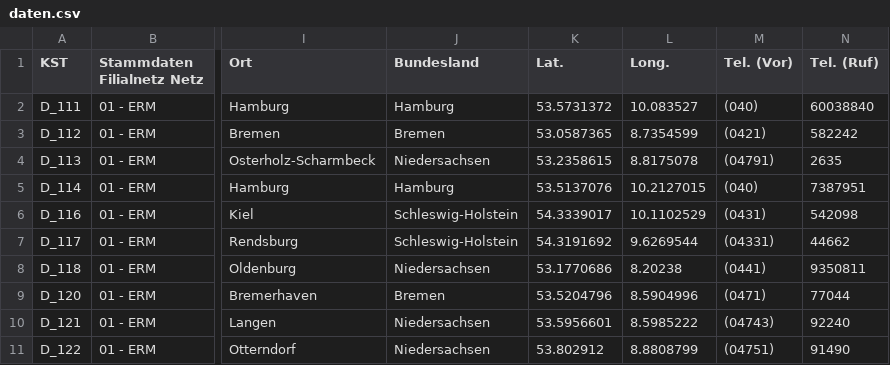
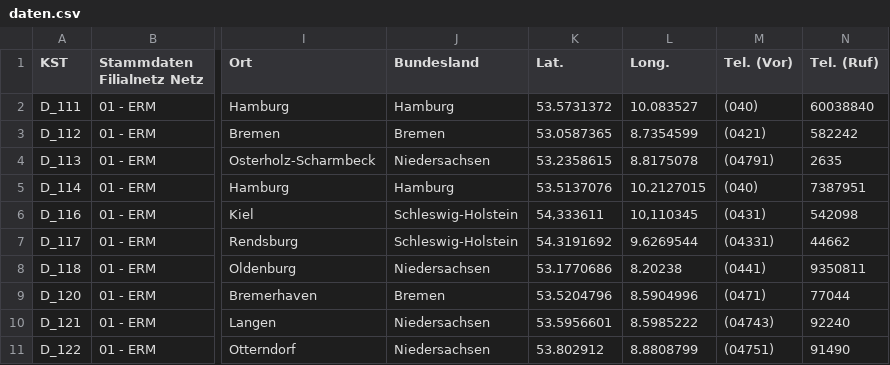
Before and after one commit to David24387/Bedarfskarte-Franchise-2, a CSV file: daten.csv, drawn as a sheet; only a part is shown, gaps mark what is left out; the diff names each change by its address in the sheet, - before the commit and + after, or states it on an @@ line.

```diff
--- a/daten.csv
+++ b/daten.csv
-K6 (Lat.): 54.3339017
+K6 (Lat.): 54,333611
-L6 (Long.): 10.1102529
+L6 (Long.): 10,110345
```
